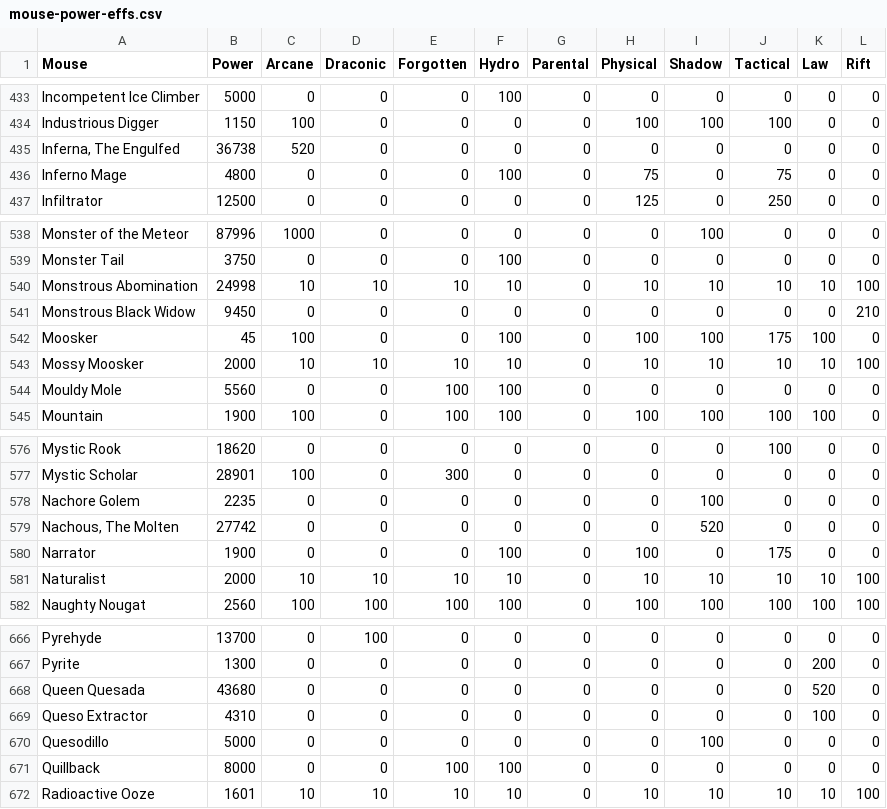
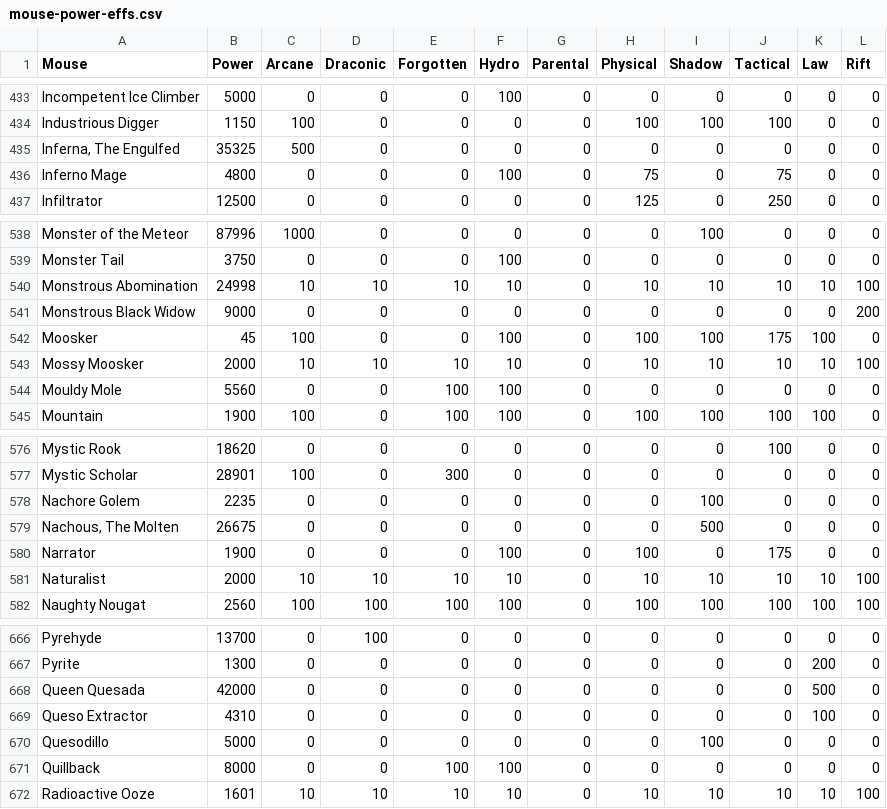
Before and after one commit to tsitu/MH-Tools, a CSV file: data/mouse-power-effs.csv, drawn as a sheet; only a part is shown, gaps mark what is left out.

```diff
--- a/data/mouse-power-effs.csv
+++ b/data/mouse-power-effs.csv
@@ -434,3 +434,3 @@ Incompetent Ice Climber,5000,0,0,0,100,0,0,0,0,0,0
 Industrious Digger,1150,100,0,0,0,0,100,100,100,0,0
-"Inferna, The Engulfed",36738,520,0,0,0,0,0,0,0,0,0
+"Inferna, The Engulfed",35325,500,0,0,0,0,0,0,0,0,0
 Inferno Mage,4800,0,0,0,100,0,75,0,75,0,0
@@ -540,3 +540,3 @@ Monster Tail,3750,0,0,0,100,0,0,0,0,0,0
 Monstrous Abomination,24998,10,10,10,10,0,10,10,10,10,100
-Monstrous Black Widow,9450,0,0,0,0,0,0,0,0,0,210
+Monstrous Black Widow,9000,0,0,0,0,0,0,0,0,0,200
 Moosker,45,100,0,0,100,0,100,100,175,100,0
@@ -578,3 +578,3 @@ Mystic Scholar,28901,100,0,300,0,0,0,0,0,0,0
 Nachore Golem,2235,0,0,0,0,0,0,100,0,0,0
-"Nachous, The Molten",27742,0,0,0,0,0,0,520,0,0,0
+"Nachous, The Molten",26675,0,0,0,0,0,0,500,0,0,0
 Narrator,1900,0,0,0,100,0,100,0,175,0,0
@@ -667,3 +667,3 @@ Pyrehyde,13700,0,100,0,0,0,0,0,0,0,0
 Pyrite,1300,0,0,0,0,0,0,0,0,200,0
-Queen Quesada,43680,0,0,0,0,0,0,0,0,520,0
+Queen Quesada,42000,0,0,0,0,0,0,0,0,500,0
 Queso Extractor,4310,0,0,0,0,0,0,0,0,100,0
```
Also changed, not shown: 2 other files.
